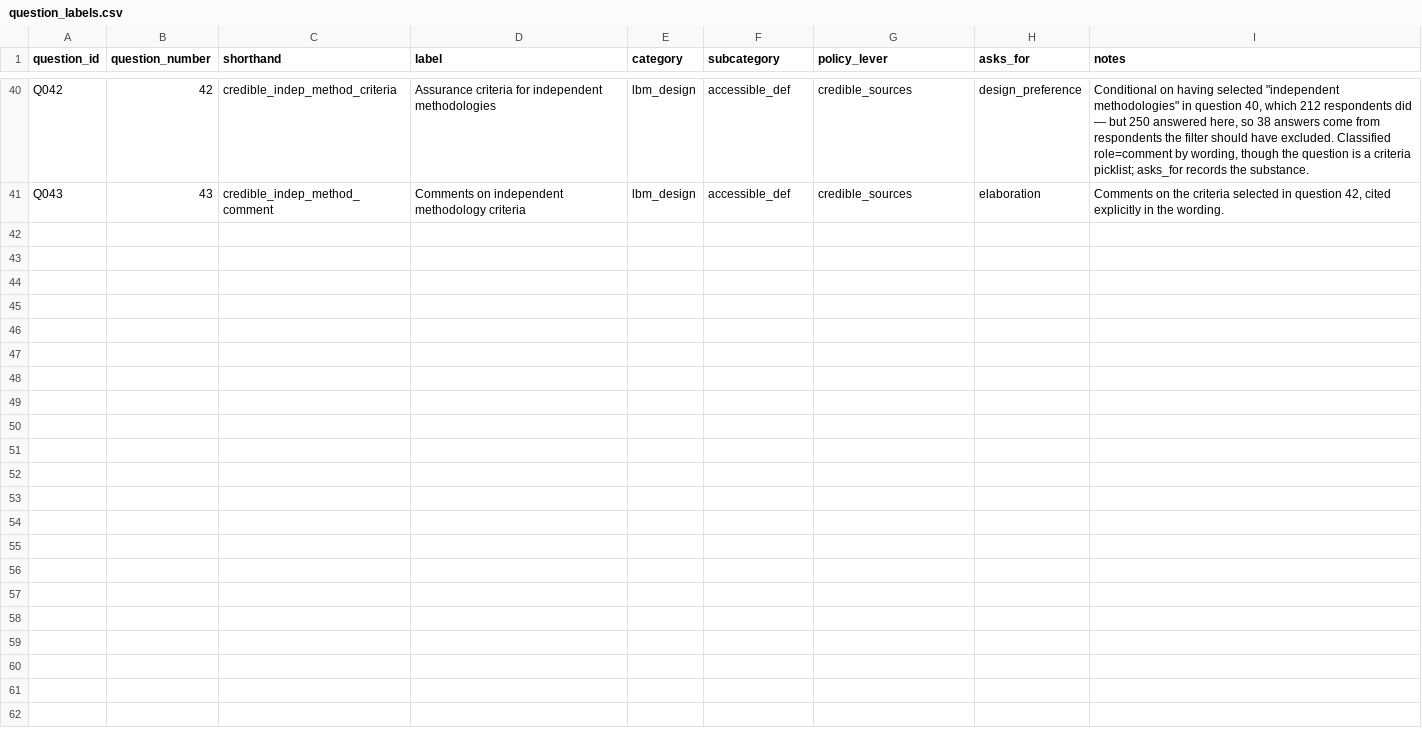
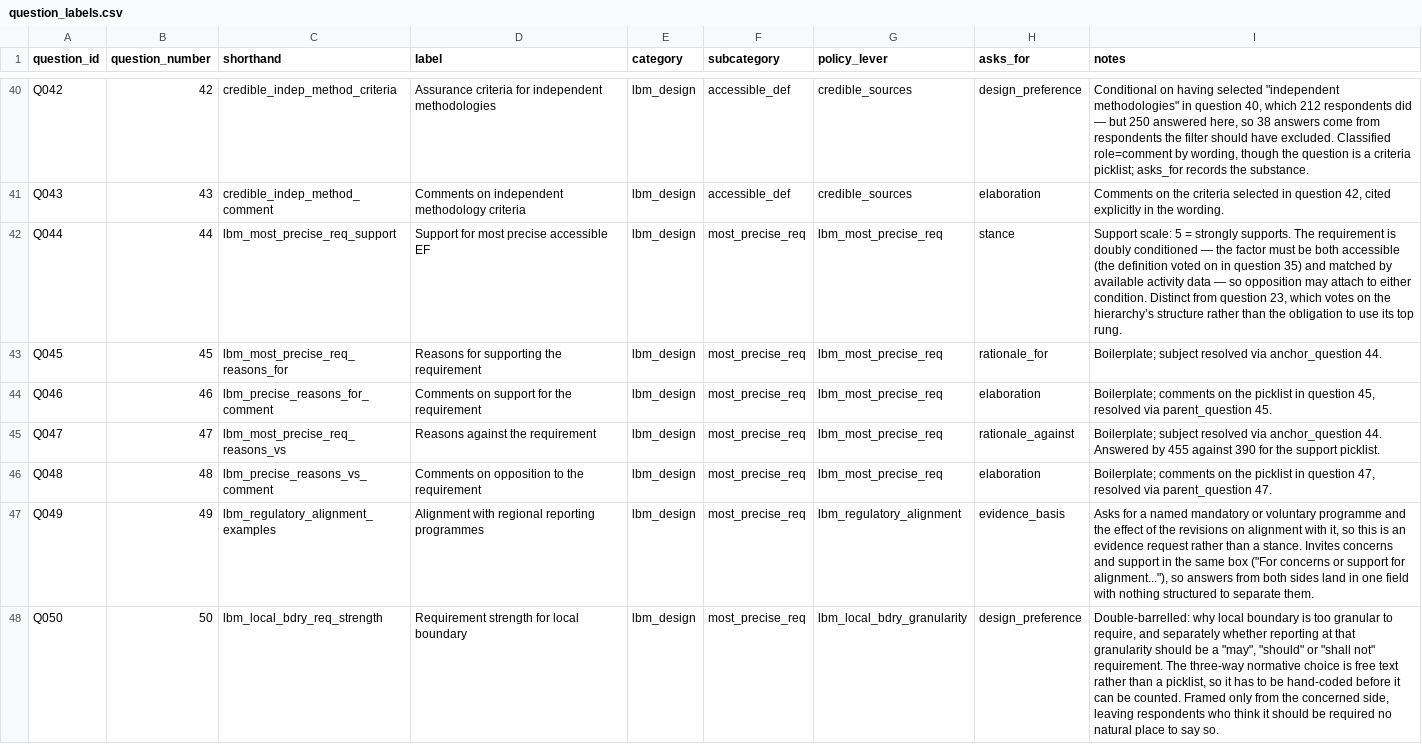
Before and after one commit to jessicacohen554-cyber/scope-2-consult, a CSV file: reference/question_labels.csv, drawn as a sheet; only a part is shown, gaps mark what is left out; the diff covers the shown part only.

```diff
--- a/reference/question_labels.csv
+++ b/reference/question_labels.csv
@@ -41 +41,8 @@ Q042,42,credible_indep_method_criteria,Assurance criteria for independent method
 Q043,43,credible_indep_method_comment,Comments on independent methodology criteria,lbm_design,accessible_def,credible_sources,elaboration,"Comments on the criteria selected in question 42, cited explicitly in the wording."
+Q044,44,lbm_most_precise_req_support,Support for most precise accessible EF,lbm_design,most_precise_req,lbm_most_precise_req,stance,"Support scale: 5 = strongly supports. The requirement is doubly conditioned — the factor must be both accessible (the definition voted on in question 35) and matched by available activity data — so opposition may attach to either condition. Distinct from question 23, which votes on the hierarchy’s structure rather than the obligation to use its top rung."
+Q045,45,lbm_most_precise_req_reasons_for,Reasons for supporting the requirement,lbm_design,most_precise_req,lbm_most_precise_req,rationale_for,Boilerplate; subject resolved via anchor_question 44.
+Q046,46,lbm_precise_reasons_for_comment,Comments on support for the requirement,lbm_design,most_precise_req,lbm_most_precise_req,elaboration,"Boilerplate; comments on the picklist in question 45, resolved via parent_question 45."
+Q047,47,lbm_most_precise_req_reasons_vs,Reasons against the requirement,lbm_design,most_precise_req,lbm_most_precise_req,rationale_against,Boilerplate; subject resolved via anchor_question 44. Answered by 455 against 390 for the support picklist.
+Q048,48,lbm_precise_reasons_vs_comment,Comments on opposition to the requirement,lbm_design,most_precise_req,lbm_most_precise_req,elaboration,"Boilerplate; comments on the picklist in question 47, resolved via parent_question 47."
+Q049,49,lbm_regulatory_alignment_examples,Alignment with regional reporting programmes,lbm_design,most_precise_req,lbm_regulatory_alignment,evidence_basis,"Asks for a named mandatory or voluntary programme and the effect of the revisions on alignment with it, so this is an evidence request rather than a stance. Invites concerns and support in the same box (""For concerns or support for alignment...""), so answers from both sides land in one field with nothing structured to separate them."
+Q050,50,lbm_local_bdry_req_strength,Requirement strength for local boundary,lbm_design,most_precise_req,lbm_local_bdry_granularity,design_preference,"Double-barrelled: why local boundary is too granular to require, and separately whether reporting at that granularity should be a ""may"", ""should"" or ""shall not"" requirement. The three-way normative choice is free text rather than a picklist, so it has to be hand-coded before it can be counted. Framed only from the concerned side, leaving respondents who think it should be required no natural place to say so."
```
Also changed, not shown: 6 added rows elsewhere in this file.
